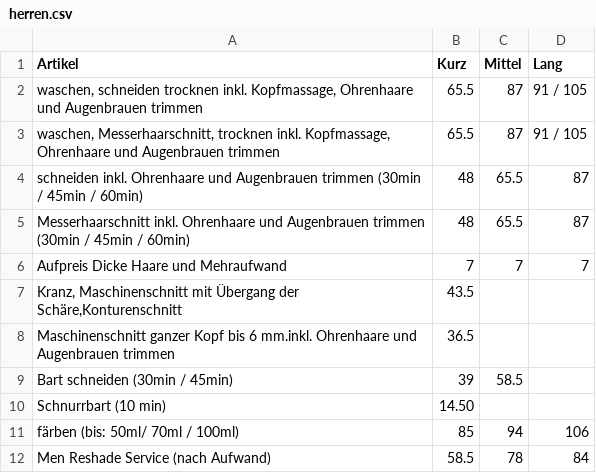
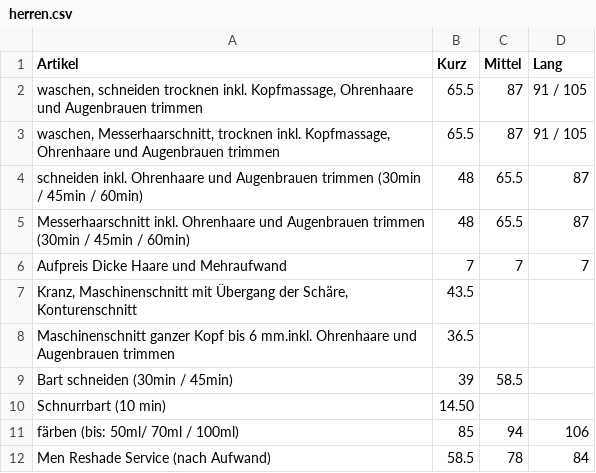
Before and after one commit to Sonjas-Haarstyle/www.sonjas-haarstyle.ch, a CSV file: data/csv/herren.csv, drawn as a sheet.

Commit message:
Update herren.csv

```diff
--- a/data/csv/herren.csv
+++ b/data/csv/herren.csv
@@ -6,3 +6,3 @@ Messerhaarschnitt inkl. Ohrenhaare und Augenbrauen trimmen (30min / 45min / 60mi
 Aufpreis Dicke Haare und Mehraufwand ,7,7,7
-"Kranz, Maschinenschnitt mit Übergang der Schäre,Konturenschnitt",43.5,,,
+"Kranz, Maschinenschnitt mit Übergang der Schäre, Konturenschnitt",43.5,,,
 "Maschinenschnitt ganzer Kopf bis 6 mm.inkl. Ohrenhaare und Augenbrauen trimmen",36.5
```
